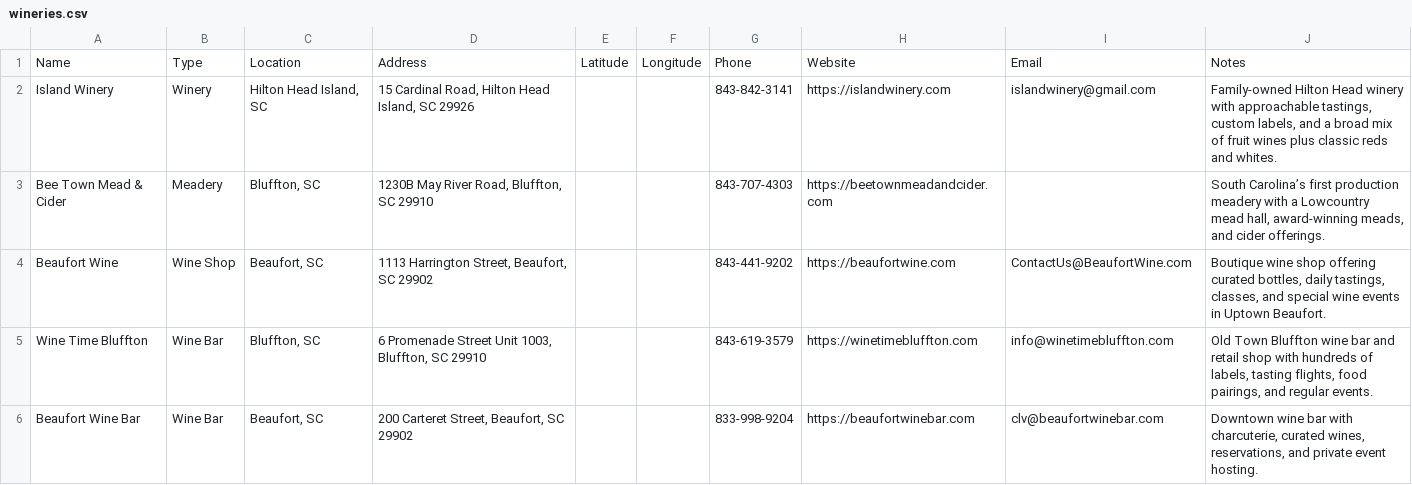
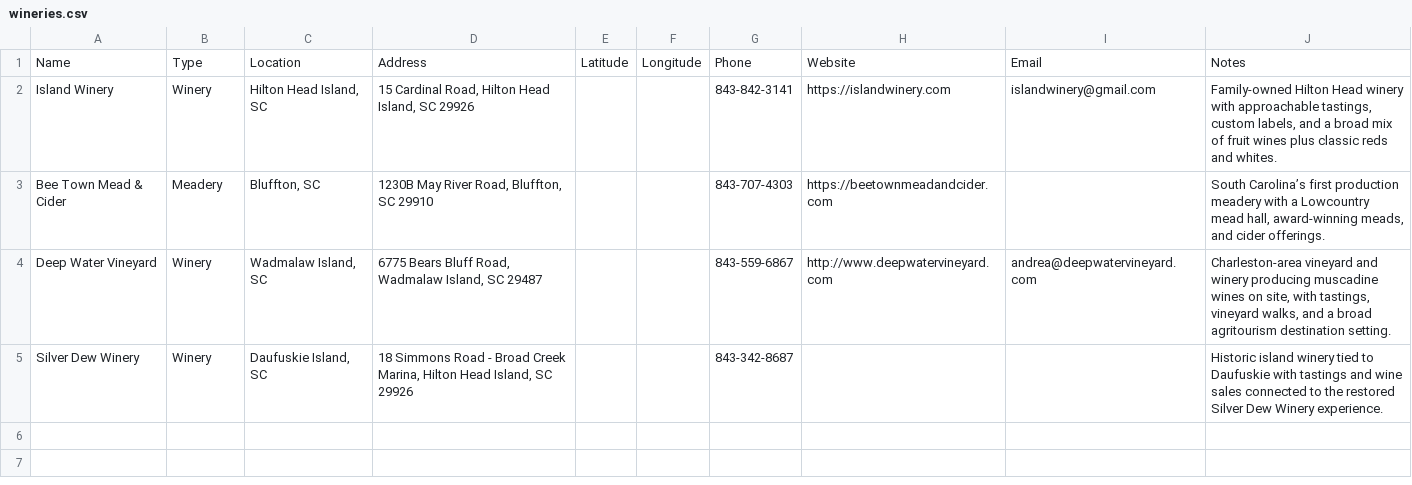
Before and after one commit to kmcurry/port-royal-sounder, a CSV file: data/wineries.csv, drawn as a sheet; removed rows and columns are numbered as before the commit, all else as after; the diff names each change by its address in the sheet, - before the commit and + after, or states it on an @@ line.

Commit message:
tidy data, ui, ux

```diff
--- a/data/wineries.csv
+++ b/data/wineries.csv
-row 4: Beaufort Wine | Wine Shop | Beaufort, SC | 1113 Harrington Street, Beaufort, SC 29902 |  |  | 843-441-9202 | https://beaufortwine.com | ContactUs@BeaufortWine.com | Boutique wine shop offering curated bottles, daily tastings, classes, and special wine events in Uptown Beaufort.
-row 5: Wine Time Bluffton | Wine Bar | Bluffton, SC | 6 Promenade Street Unit 1003, Bluffton, SC 29910 |  |  | 843-619-3579 | https://winetimebluffton.com | info@winetimebluffton.com | Old Town Bluffton wine bar and retail shop with hundreds of labels, tasting flights, food pairings, and regular events.
-row 6: Beaufort Wine Bar | Wine Bar | Beaufort, SC | 200 Carteret Street, Beaufort, SC 29902 |  |  | 833-998-9204 | https://beaufortwinebar.com | clv@beaufortwinebar.com | Downtown wine bar with charcuterie, curated wines, reservations, and private event hosting.
+row 4: Deep Water Vineyard | Winery | Wadmalaw Island, SC | 6775 Bears Bluff Road, Wadmalaw Island, SC 29487 |  |  | 843-559-6867 | http://www.deepwatervineyard.com | andrea@deepwatervineyard.com | Charleston-area vineyard and winery producing muscadine wines on site, with tastings, vineyard walks, and a broad agritourism destination setting.
+row 5: Silver Dew Winery | Winery | Daufuskie Island, SC | 18 Simmons Road - Broad Creek Marina, Hilton Head Island, SC 29926 |  |  | 843-342-8687 |  |  | Historic island winery tied to Daufuskie with tastings and wine sales connected to the restored Silver Dew Winery experience.
```
Also changed, not shown: 5 other files.
